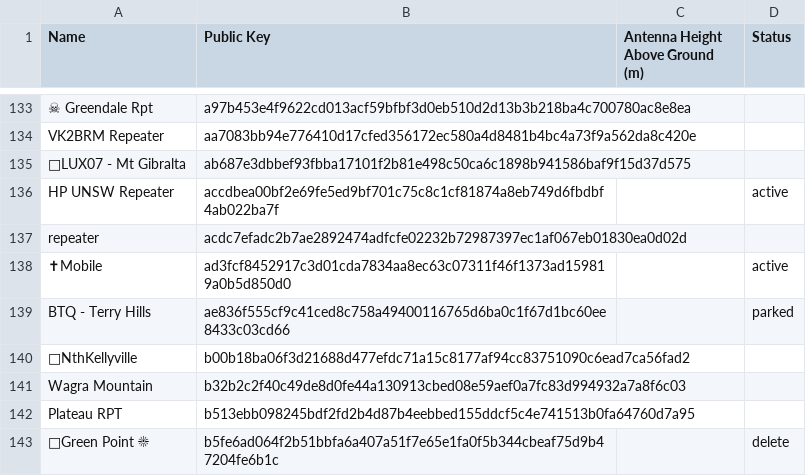
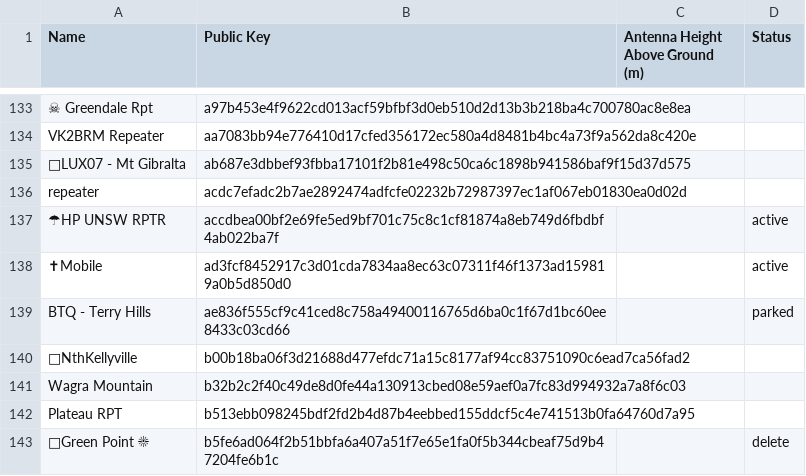
Before and after one commit to s3m1s0n1c/nswmesh_wiki, a CSV file: data/meshcore_repeaters_hag.csv, drawn as a sheet; only a part is shown, gaps mark what is left out; removed rows and columns are numbered as before the commit, all else as after; the diff names each change by its address in the sheet, - before the commit and + after, or states it on an @@ line.

```diff
--- a/data/meshcore_repeaters_hag.csv
+++ b/data/meshcore_repeaters_hag.csv
-row 136: HP UNSW Repeater | accdbea00bf2e69fe5ed9bf701c75c8c1cf81874a8eb749d6fbdbf4ab022ba7f |  | active
+row 137: ☂HP UNSW RPTR | accdbea00bf2e69fe5ed9bf701c75c8c1cf81874a8eb749d6fbdbf4ab022ba7f |  | active
```
Also changed, not shown: 1 other file.
